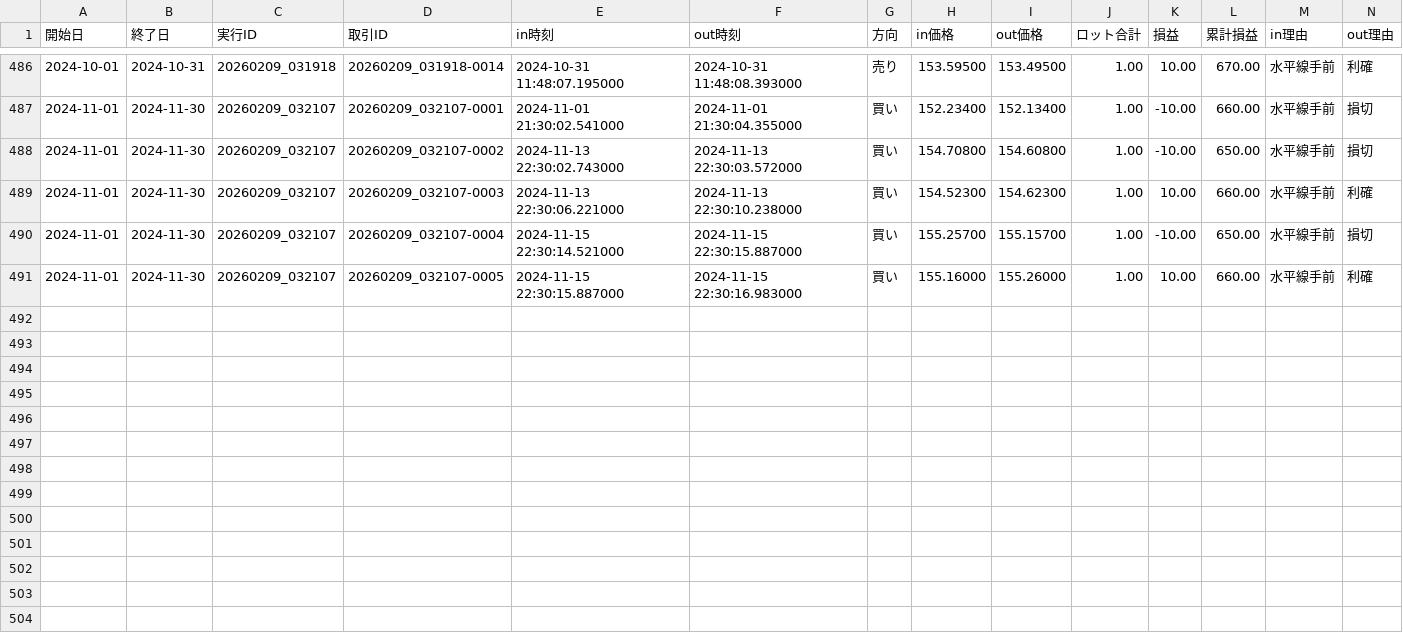
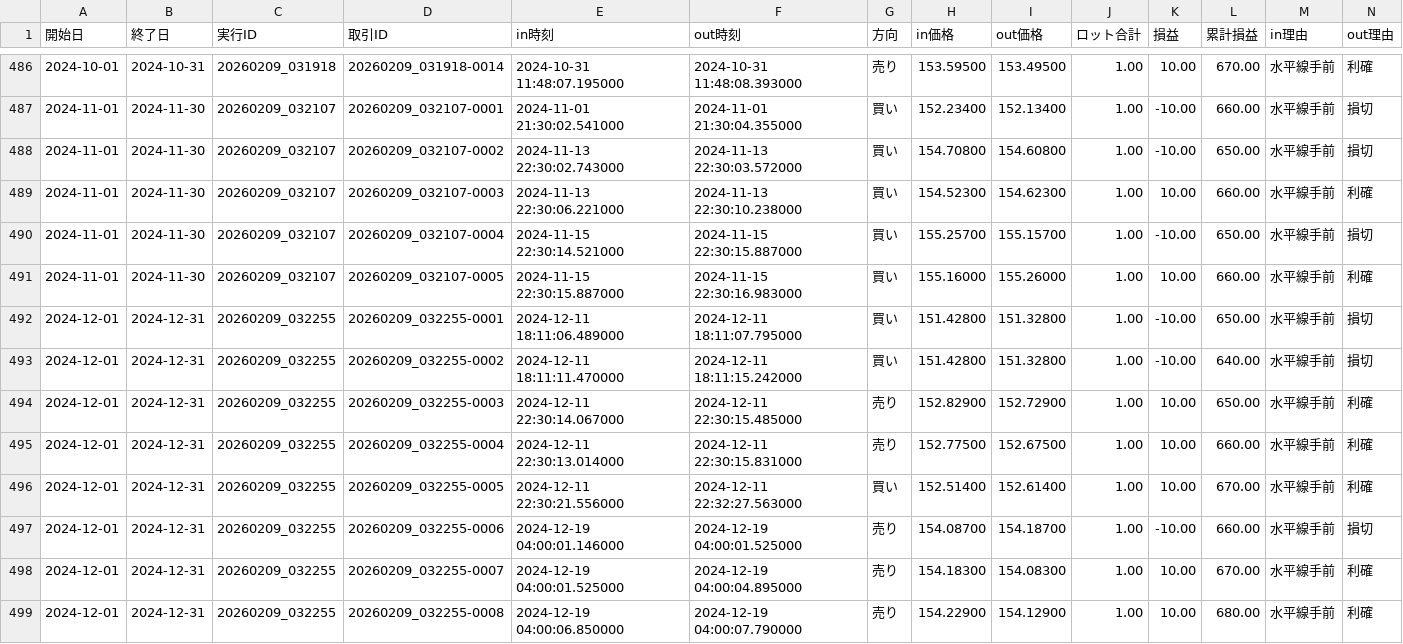
Before and after one commit to umedademu/backtester1, a CSV file: results/USDJPY/水平線手前/設定_1d9f7d0d/取引一覧.csv, drawn as a sheet; only a part is shown, gaps mark what is left out; rows hold the shown columns only; the diff names each change by its address in the sheet, - before the commit and + after, or states it on an @@ line.

```diff
--- a/results/USDJPY/水平線手前/設定_1d9f7d0d/取引一覧.csv
+++ b/results/USDJPY/水平線手前/設定_1d9f7d0d/取引一覧.csv
+row 492: 2024-12-01 | 2024-12-31 | 20260209_032255 | 20260209_032255-0001 | 2024-12-11 18:11:06.489000 | 2024-12-11 18:11:07.795000 | 買い | 151.42800 | 151.32800 | 1.00 | -10.00 | 650.00 | 水平線手前 | 損切
+row 493: 2024-12-01 | 2024-12-31 | 20260209_032255 | 20260209_032255-0002 | 2024-12-11 18:11:11.470000 | 2024-12-11 18:11:15.242000 | 買い | 151.42800 | 151.32800 | 1.00 | -10.00 | 640.00 | 水平線手前 | 損切
+row 494: 2024-12-01 | 2024-12-31 | 20260209_032255 | 20260209_032255-0003 | 2024-12-11 22:30:14.067000 | 2024-12-11 22:30:15.485000 | 売り | 152.82900 | 152.72900 | 1.00 | 10.00 | 650.00 | 水平線手前 | 利確
+row 495: 2024-12-01 | 2024-12-31 | 20260209_032255 | 20260209_032255-0004 | 2024-12-11 22:30:13.014000 | 2024-12-11 22:30:15.831000 | 売り | 152.77500 | 152.67500 | 1.00 | 10.00 | 660.00 | 水平線手前 | 利確
+row 496: 2024-12-01 | 2024-12-31 | 20260209_032255 | 20260209_032255-0005 | 2024-12-11 22:30:21.556000 | 2024-12-11 22:32:27.563000 | 買い | 152.51400 | 152.61400 | 1.00 | 10.00 | 670.00 | 水平線手前 | 利確
+row 497: 2024-12-01 | 2024-12-31 | 20260209_032255 | 20260209_032255-0006 | 2024-12-19 04:00:01.146000 | 2024-12-19 04:00:01.525000 | 売り | 154.08700 | 154.18700 | 1.00 | -10.00 | 660.00 | 水平線手前 | 損切
+row 498: 2024-12-01 | 2024-12-31 | 20260209_032255 | 20260209_032255-0007 | 2024-12-19 04:00:01.525000 | 2024-12-19 04:00:04.895000 | 売り | 154.18300 | 154.08300 | 1.00 | 10.00 | 670.00 | 水平線手前 | 利確
+row 499: 2024-12-01 | 2024-12-31 | 20260209_032255 | 20260209_032255-0008 | 2024-12-19 04:00:06.850000 | 2024-12-19 04:00:07.790000 | 売り | 154.22900 | 154.12900 | 1.00 | 10.00 | 680.00 | 水平線手前 | 利確
```
Also changed, not shown: results/USDJPY/水平線手前/設定_1d9f7d0d/ナンピン詳細.csv, results/USDJPY/水平線手前/設定_6b951ae2/ナンピン詳細.csv, 20 other files.
